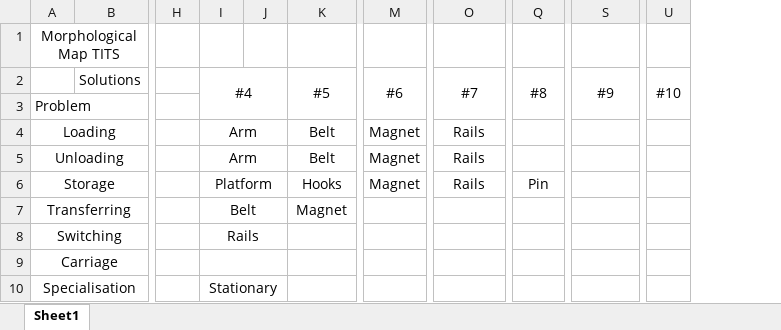
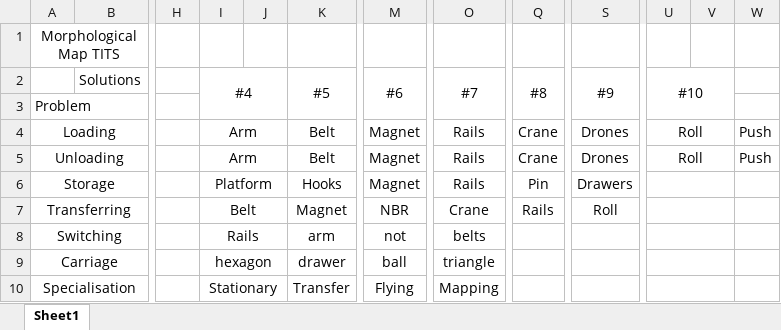
Before and after one commit to BasJ93/MinorAR_MultiRobot, an Excel workbook: Documentation/Morfological Map Robert.xlsx, sheet Sheet1, drawn as a sheet; only a part is shown, gaps mark what is left out; values as stored, in another font and other column widths than the file's, no borders; the diff names each change by its address in the sheet, - before the commit and + after, or states it on an @@ line.

Commit message:
Morph Map Robert Update

```diff
--- a/Documentation/Morfological Map Robert.xlsx (sheet Sheet1)
+++ b/Documentation/Morfological Map Robert.xlsx (sheet Sheet1)
+column V, empty
+column W, rows 4-5: Push | Push
-Q4:Q5 (#8): (empty)
+Q4:Q5 (#8): Crane
-S4:S5 (#9): (empty)
+S4:S5 (#9): Drones
-U4:U5 (#10): (empty)
+U4:U5 (#10): Roll
+U4:V4 merged
+U5:V5 merged
-S6 (#9): (empty)
+S6 (#9): Drawers
+U6:V6 merged
-M7 (#6): (empty)
+M7 (#6): NBR
-O7 (#7): (empty)
+O7 (#7): Crane
-Q7 (#8): (empty)
+Q7 (#8): Rails
-S7 (#9): (empty)
+S7 (#9): Roll
+U7:V7 merged
-K8 (#5): (empty)
+K8 (#5): arm
-M8 (#6): (empty)
+M8 (#6): not
-O8 (#7): (empty)
+O8 (#7): belts
+U8:V8 merged
-I9 (#4): (empty)
+I9 (#4): hexagon
-K9 (#5): (empty)
+K9 (#5): drawer
-M9 (#6): (empty)
+M9 (#6): ball
-O9 (#7): (empty)
+O9 (#7): triangle
+U9:V9 merged
-K10 (#5): (empty)
+K10 (#5): Transfer
-M10 (#6): (empty)
+M10 (#6): Flying
-O10 (#7): (empty)
+O10 (#7): Mapping
+U10:V10 merged
```
